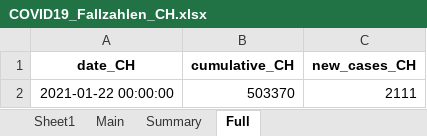
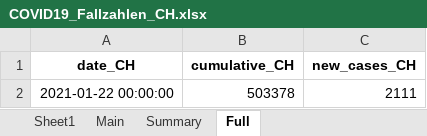
Before and after one commit to esolodko/p1_pub, an Excel workbook: xlsx_data/COVID19_Fallzahlen_CH.xlsx, sheet Full, drawn as a sheet; values as stored, in another font and other column widths than the file's, no borders; the diff names each change by its address in the sheet, - before the commit and + after, or states it on an @@ line.

```diff
--- a/xlsx_data/COVID19_Fallzahlen_CH.xlsx (sheet Full)
+++ b/xlsx_data/COVID19_Fallzahlen_CH.xlsx (sheet Full)
-B2 (cumulative_CH): 503370
+B2 (cumulative_CH): 503378
```
Also changed, not shown: sheet Main, sheet Summary.
